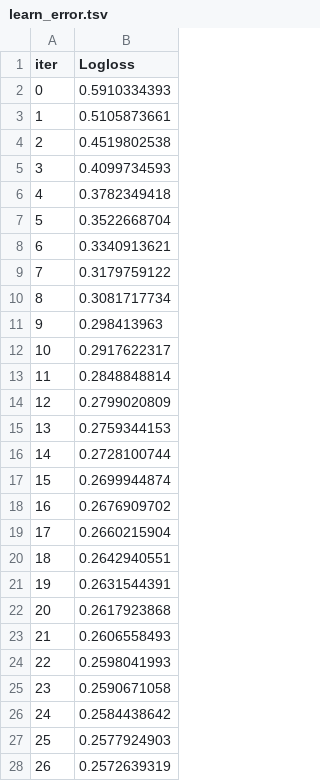
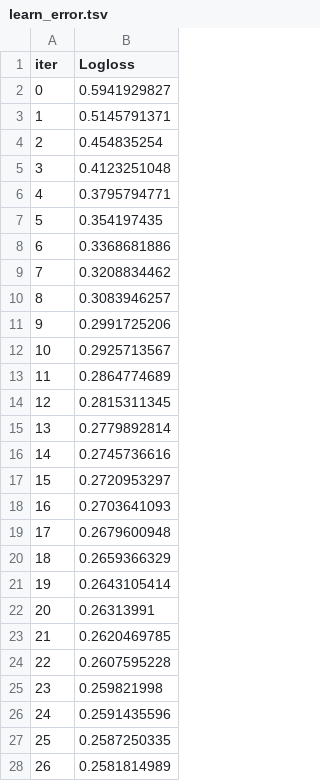
Before and after one commit to kaspar-soukup/expected_goals, a TSV file: Expected-Goals/notebooks/catboost_info/learn_error.tsv, drawn as a sheet; only a part is shown; the diff covers the shown part only.

```diff
--- a/Expected-Goals/notebooks/catboost_info/learn_error.tsv
+++ b/Expected-Goals/notebooks/catboost_info/learn_error.tsv
@@ -1,28 +1,28 @@
 iter	Logloss
-0	0.5910334393
-1	0.5105873661
-2	0.4519802538
-3	0.4099734593
-4	0.3782349418
-5	0.3522668704
-6	0.3340913621
-7	0.3179759122
-8	0.3081717734
-9	0.298413963
-10	0.2917622317
-11	0.2848848814
-12	0.2799020809
-13	0.2759344153
-14	0.2728100744
-15	0.2699944874
-16	0.2676909702
-17	0.2660215904
-18	0.2642940551
-19	0.2631544391
-20	0.2617923868
-21	0.2606558493
-22	0.2598041993
-23	0.2590671058
-24	0.2584438642
-25	0.2577924903
-26	0.2572639319
+0	0.5941929827
+1	0.5145791371
+2	0.454835254
+3	0.4123251048
+4	0.3795794771
+5	0.354197435
+6	0.3368681886
+7	0.3208834462
+8	0.3083946257
+9	0.2991725206
+10	0.2925713567
+11	0.2864774689
+12	0.2815311345
+13	0.2779892814
+14	0.2745736616
+15	0.2720953297
+16	0.2703641093
+17	0.2679600948
+18	0.2659366329
+19	0.2643105414
+20	0.26313991
+21	0.2620469785
+22	0.2607595228
+23	0.259821998
+24	0.2591435596
+25	0.2587250335
+26	0.2581814989
```
Also changed, not shown: 173 edited cells elsewhere in this file, Expected-Goals/notebooks/catboost_info/time_left.tsv, 6 other files.
